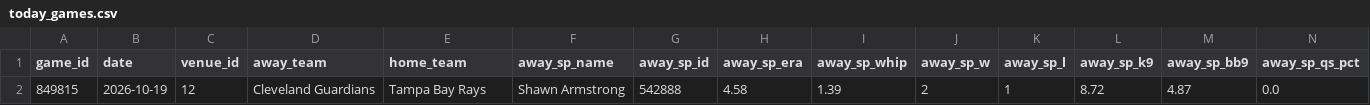
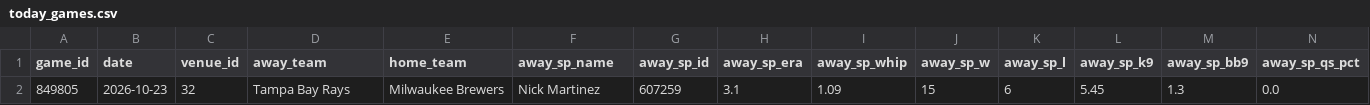
Before and after one commit to ByteLogic214/mlb-proyeccion, a CSV file: data/today_games.csv, drawn as a sheet; only a part is shown; removed rows and columns are numbered as before the commit, all else as after; rows hold the shown columns only; the diff names each change by its address in the sheet, - before the commit and + after, or states it on an @@ line.

```diff
--- a/data/today_games.csv
+++ b/data/today_games.csv
-row 2: 849815 | 2026-10-19 | 12 | Cleveland Guardians | Tampa Bay Rays | Shawn Armstrong | 542888 | 4.58 | 1.39 | 2 | 1 | 8.72 | 4.87 | 0.0
+row 2: 849805 | 2026-10-23 | 32 | Tampa Bay Rays | Milwaukee Brewers | Nick Martinez | 607259 | 3.1 | 1.09 | 15 | 6 | 5.45 | 1.3 | 0.0
```
